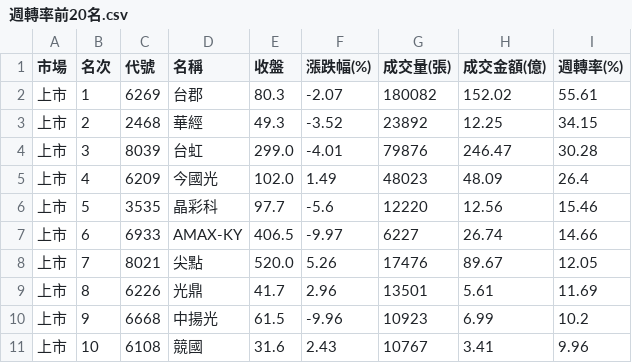
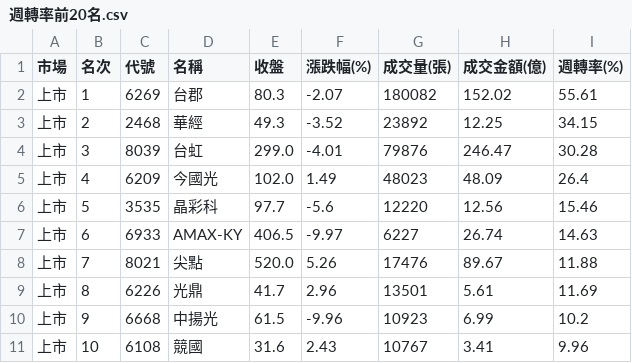
Before and after one commit to rank355297-Mark/stock_chips, a CSV file: twse_20261019/週轉率前20名.csv, drawn as a sheet; only a part is shown.

```diff
--- a/twse_20261019/週轉率前20名.csv
+++ b/twse_20261019/週轉率前20名.csv
@@ -6,4 +6,4 @@
 上市,5,3535,晶彩科,97.7,-5.6,12220,12.56,15.46
-上市,6,6933,AMAX-KY,406.5,-9.97,6227,26.74,14.66
-上市,7,8021,尖點,520.0,5.26,17476,89.67,12.05
+上市,6,6933,AMAX-KY,406.5,-9.97,6227,26.74,14.63
+上市,7,8021,尖點,520.0,5.26,17476,89.67,11.88
 上市,8,6226,光鼎,41.7,2.96,13501,5.61,11.69
```
Also changed, not shown: twse_20261016/當沖做空20.csv, twse_20261019/當沖做多20.csv, 16 other files.
